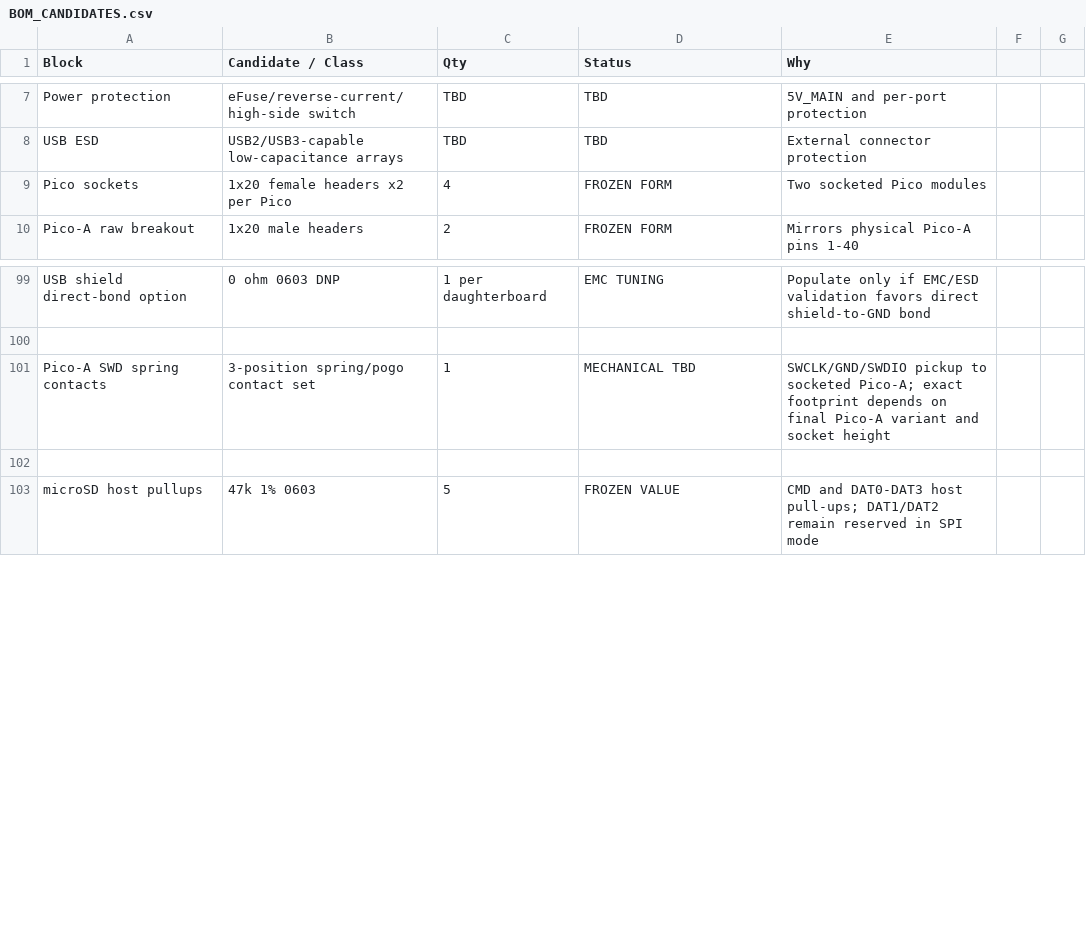
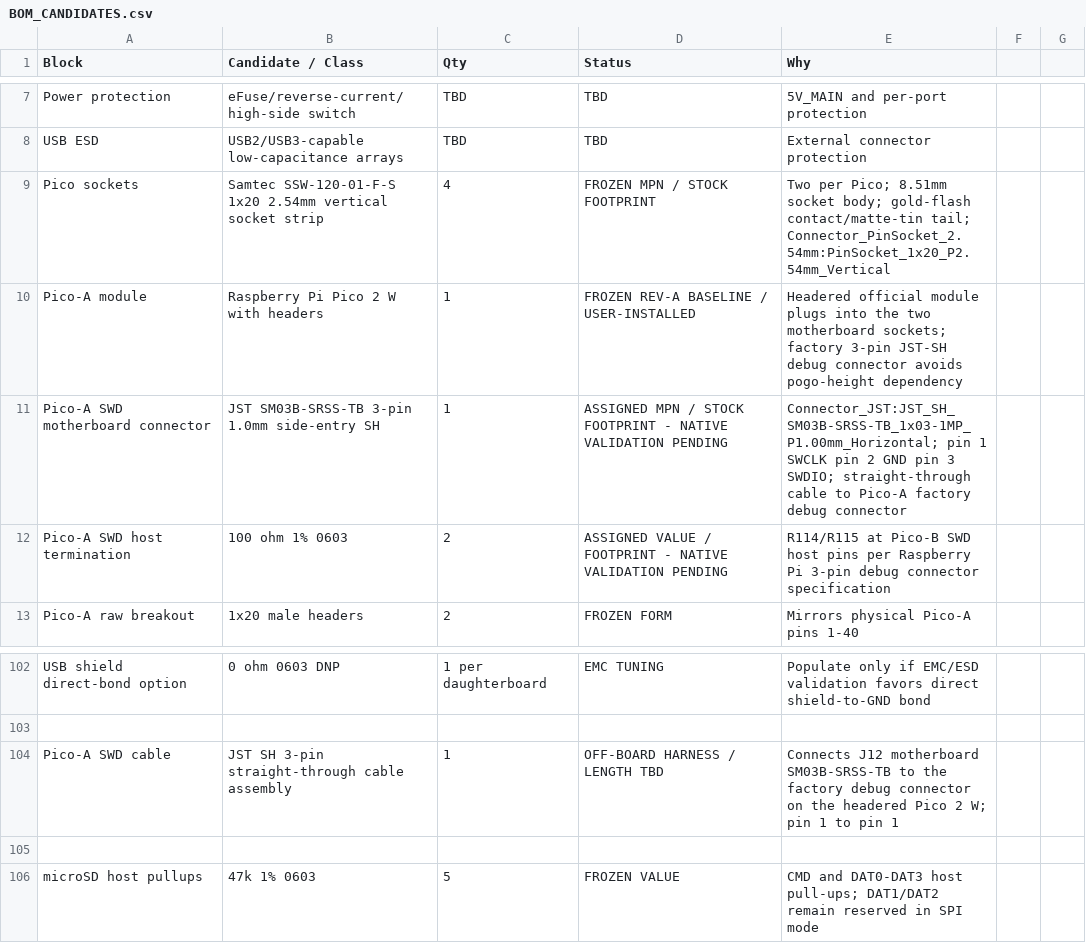
Before and after one commit to Ebdsaleh/SalixControllerBridge, a CSV file: hardware/motherboard/rev_a/docs/BOM_CANDIDATES.csv, drawn as a sheet; only a part is shown, gaps mark what is left out.

Commit message:
Freeze Pico-A socket and SWD connector parts

```diff
--- a/hardware/motherboard/rev_a/docs/BOM_CANDIDATES.csv
+++ b/hardware/motherboard/rev_a/docs/BOM_CANDIDATES.csv
@@ -8,3 +8,6 @@ Power protection,eFuse/reverse-current/high-side switch,TBD,TBD,5V_MAIN and per-
 USB ESD,USB2/USB3-capable low-capacitance arrays,TBD,TBD,External connector protection
-Pico sockets,1x20 female headers x2 per Pico,4,FROZEN FORM,Two socketed Pico modules
+Pico sockets,Samtec SSW-120-01-F-S 1x20 2.54mm vertical socket strip,4,FROZEN MPN / STOCK FOOTPRINT,Two per Pico; 8.51mm socket body; gold-flash contact/matte-tin tail; Connector_PinSocket_2.54mm:PinSocket_1x20_P2.54mm_Vertical
+Pico-A module,Raspberry Pi Pico 2 W with headers,1,FROZEN REV-A BASELINE / USER-INSTALLED,Headered official module plugs into the two motherboard sockets; factory 3-pin JST-SH debug connector avoids pogo-height dependency
+Pico-A SWD motherboard connector,JST SM03B-SRSS-TB 3-pin 1.0mm side-entry SH,1,ASSIGNED MPN / STOCK FOOTPRINT - NATIVE VALIDATION PENDING,Connector_JST:JST_SH_SM03B-SRSS-TB_1x03-1MP_P1.00mm_Horizontal; pin 1 SWCLK pin 2 GND pin 3 SWDIO; straight-through cable to Pico-A factory debug connector
+Pico-A SWD host termination,100 ohm 1% 0603,2,ASSIGNED VALUE / FOOTPRINT - NATIVE VALIDATION PENDING,R114/R115 at Pico-B SWD host pins per Raspberry Pi 3-pin debug connector specification
 Pico-A raw breakout,1x20 male headers,2,FROZEN FORM,Mirrors physical Pico-A pins 1-40
@@ -100,3 +103,3 @@ USB shield direct-bond option,0 ohm 0603 DNP,1 per daughterboard,EMC TUNING,Popu
 
-Pico-A SWD spring contacts,3-position spring/pogo contact set,1,MECHANICAL TBD,SWCLK/GND/SWDIO pickup to socketed Pico-A; exact footprint depends on final Pico-A variant and socket height
+Pico-A SWD cable,JST SH 3-pin straight-through cable assembly,1,OFF-BOARD HARNESS / LENGTH TBD,Connects J12 motherboard SM03B-SRSS-TB to the factory debug connector on the headered Pico 2 W; pin 1 to pin 1
 
```
